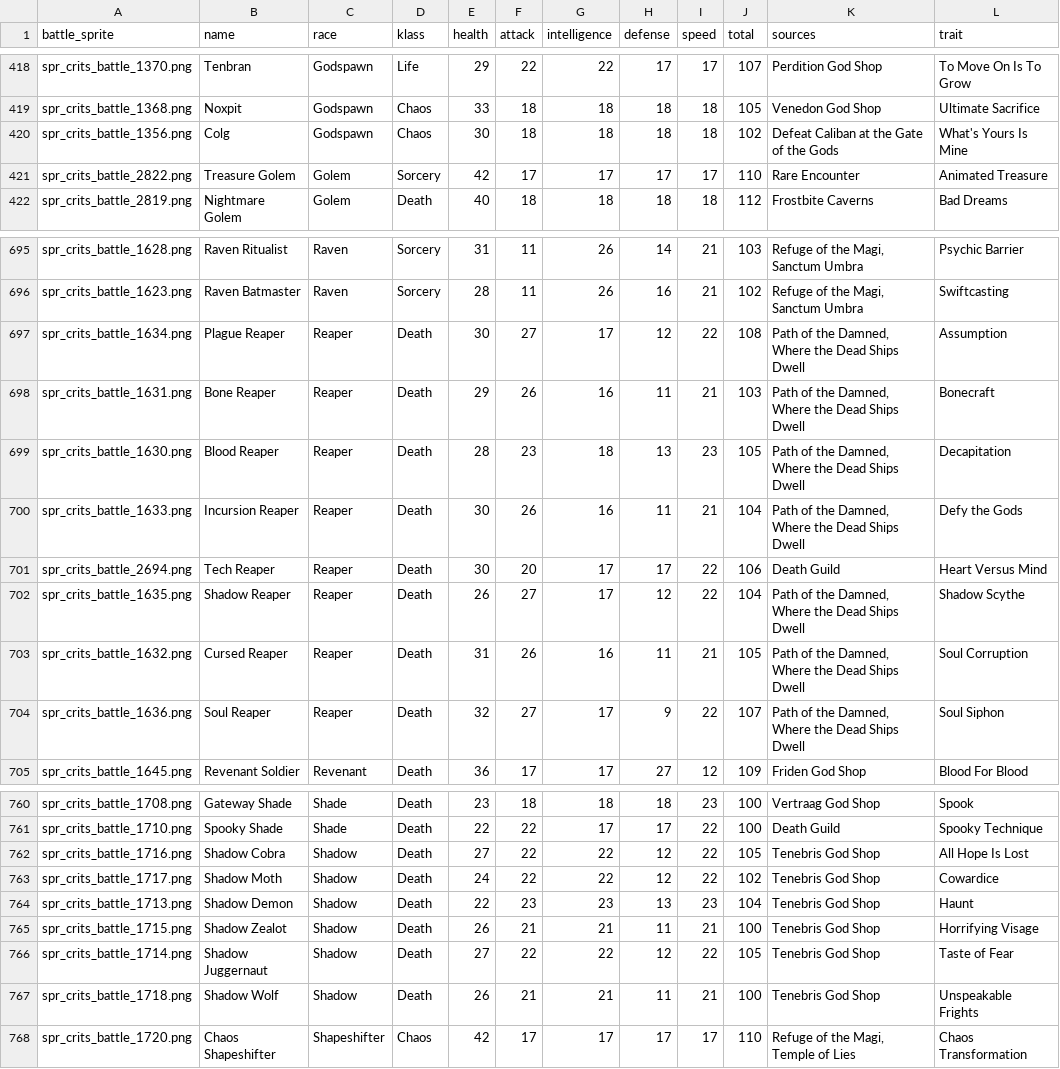
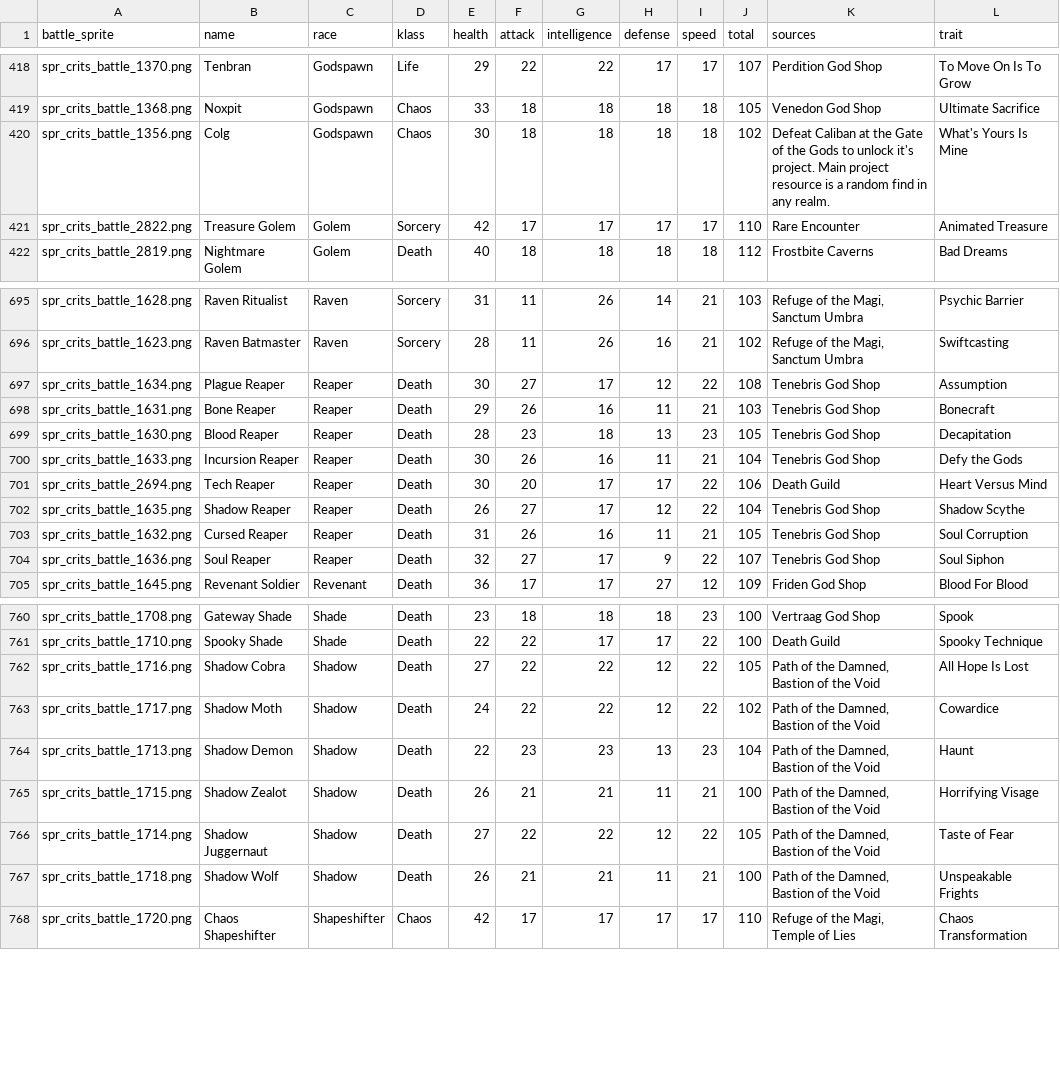
Before and after one commit to rovermicrover/siralim-ultimate-api, a CSV file: app/data/creatures.csv, drawn as a sheet; only a part is shown, gaps mark what is left out.

Commit message:
More error data fixes reported by users

```diff
--- a/app/data/creatures.csv
+++ b/app/data/creatures.csv
@@ -419,3 +419,3 @@ spr_crits_battle_1370.png,Tenbran,Godspawn,Life,29,22,22,17,17,107,Perdition God
 spr_crits_battle_1368.png,Noxpit,Godspawn,Chaos,33,18,18,18,18,105,Venedon God Shop,Ultimate Sacrifice
-spr_crits_battle_1356.png,Colg,Godspawn,Chaos,30,18,18,18,18,102,Defeat Caliban at the Gate of the Gods,What's Yours Is Mine
+spr_crits_battle_1356.png,Colg,Godspawn,Chaos,30,18,18,18,18,102,"Defeat Caliban at the Gate of the Gods to unlock it's project. Main project resource is a random find in any realm.",What's Yours Is Mine
 spr_crits_battle_2822.png,Treasure Golem,Golem,Sorcery,42,17,17,17,17,110,Rare Encounter,Animated Treasure
@@ -696,10 +696,10 @@ spr_crits_battle_1628.png,Raven Ritualist,Raven,Sorcery,31,11,26,14,21,103,"Refu
 spr_crits_battle_1623.png,Raven Batmaster,Raven,Sorcery,28,11,26,16,21,102,"Refuge of the Magi, Sanctum Umbra",Swiftcasting
-spr_crits_battle_1634.png,Plague Reaper,Reaper,Death,30,27,17,12,22,108,"Path of the Damned, Where the Dead Ships Dwell",Assumption
-spr_crits_battle_1631.png,Bone Reaper,Reaper,Death,29,26,16,11,21,103,"Path of the Damned, Where the Dead Ships Dwell",Bonecraft
-spr_crits_battle_1630.png,Blood Reaper,Reaper,Death,28,23,18,13,23,105,"Path of the Damned, Where the Dead Ships Dwell",Decapitation
-spr_crits_battle_1633.png,Incursion Reaper,Reaper,Death,30,26,16,11,21,104,"Path of the Damned, Where the Dead Ships Dwell",Defy the Gods
+spr_crits_battle_1634.png,Plague Reaper,Reaper,Death,30,27,17,12,22,108,Tenebris God Shop,Assumption
+spr_crits_battle_1631.png,Bone Reaper,Reaper,Death,29,26,16,11,21,103,Tenebris God Shop,Bonecraft
+spr_crits_battle_1630.png,Blood Reaper,Reaper,Death,28,23,18,13,23,105,Tenebris God Shop,Decapitation
+spr_crits_battle_1633.png,Incursion Reaper,Reaper,Death,30,26,16,11,21,104,Tenebris God Shop,Defy the Gods
 spr_crits_battle_2694.png,Tech Reaper,Reaper,Death,30,20,17,17,22,106,Death Guild,Heart Versus Mind
-spr_crits_battle_1635.png,Shadow Reaper,Reaper,Death,26,27,17,12,22,104,"Path of the Damned, Where the Dead Ships Dwell",Shadow Scythe
-spr_crits_battle_1632.png,Cursed Reaper,Reaper,Death,31,26,16,11,21,105,"Path of the Damned, Where the Dead Ships Dwell",Soul Corruption
-spr_crits_battle_1636.png,Soul Reaper,Reaper,Death,32,27,17,9,22,107,"Path of the Damned, Where the Dead Ships Dwell",Soul Siphon
+spr_crits_battle_1635.png,Shadow Reaper,Reaper,Death,26,27,17,12,22,104,Tenebris God Shop,Shadow Scythe
+spr_crits_battle_1632.png,Cursed Reaper,Reaper,Death,31,26,16,11,21,105,Tenebris God Shop,Soul Corruption
+spr_crits_battle_1636.png,Soul Reaper,Reaper,Death,32,27,17,9,22,107,Tenebris God Shop,Soul Siphon
 spr_crits_battle_1645.png,Revenant Soldier,Revenant,Death,36,17,17,27,12,109,Friden God Shop,Blood For Blood
@@ -761,8 +761,8 @@ spr_crits_battle_1708.png,Gateway Shade,Shade,Death,23,18,18,18,23,100,Vertraag
 spr_crits_battle_1710.png,Spooky Shade,Shade,Death,22,22,17,17,22,100,Death Guild,Spooky Technique
-spr_crits_battle_1716.png,Shadow Cobra,Shadow,Death,27,22,22,12,22,105,Tenebris God Shop,All Hope Is Lost
-spr_crits_battle_1717.png,Shadow Moth,Shadow,Death,24,22,22,12,22,102,Tenebris God Shop,Cowardice
-spr_crits_battle_1713.png,Shadow Demon,Shadow,Death,22,23,23,13,23,104,Tenebris God Shop,Haunt
-spr_crits_battle_1715.png,Shadow Zealot,Shadow,Death,26,21,21,11,21,100,Tenebris God Shop,Horrifying Visage
-spr_crits_battle_1714.png,Shadow Juggernaut,Shadow,Death,27,22,22,12,22,105,Tenebris God Shop,Taste of Fear
-spr_crits_battle_1718.png,Shadow Wolf,Shadow,Death,26,21,21,11,21,100,Tenebris God Shop,Unspeakable Frights
+spr_crits_battle_1716.png,Shadow Cobra,Shadow,Death,27,22,22,12,22,105,"Path of the Damned, Bastion of the Void",All Hope Is Lost
+spr_crits_battle_1717.png,Shadow Moth,Shadow,Death,24,22,22,12,22,102,"Path of the Damned, Bastion of the Void",Cowardice
+spr_crits_battle_1713.png,Shadow Demon,Shadow,Death,22,23,23,13,23,104,"Path of the Damned, Bastion of the Void",Haunt
+spr_crits_battle_1715.png,Shadow Zealot,Shadow,Death,26,21,21,11,21,100,"Path of the Damned, Bastion of the Void",Horrifying Visage
+spr_crits_battle_1714.png,Shadow Juggernaut,Shadow,Death,27,22,22,12,22,105,"Path of the Damned, Bastion of the Void",Taste of Fear
+spr_crits_battle_1718.png,Shadow Wolf,Shadow,Death,26,21,21,11,21,100,"Path of the Damned, Bastion of the Void",Unspeakable Frights
 spr_crits_battle_1720.png,Chaos Shapeshifter,Shapeshifter,Chaos,42,17,17,17,17,110,"Refuge of the Magi, Temple of Lies",Chaos Transformation
```
Also changed, not shown: app/data/perks.csv, app/data/spells.csv, 1 other file.
